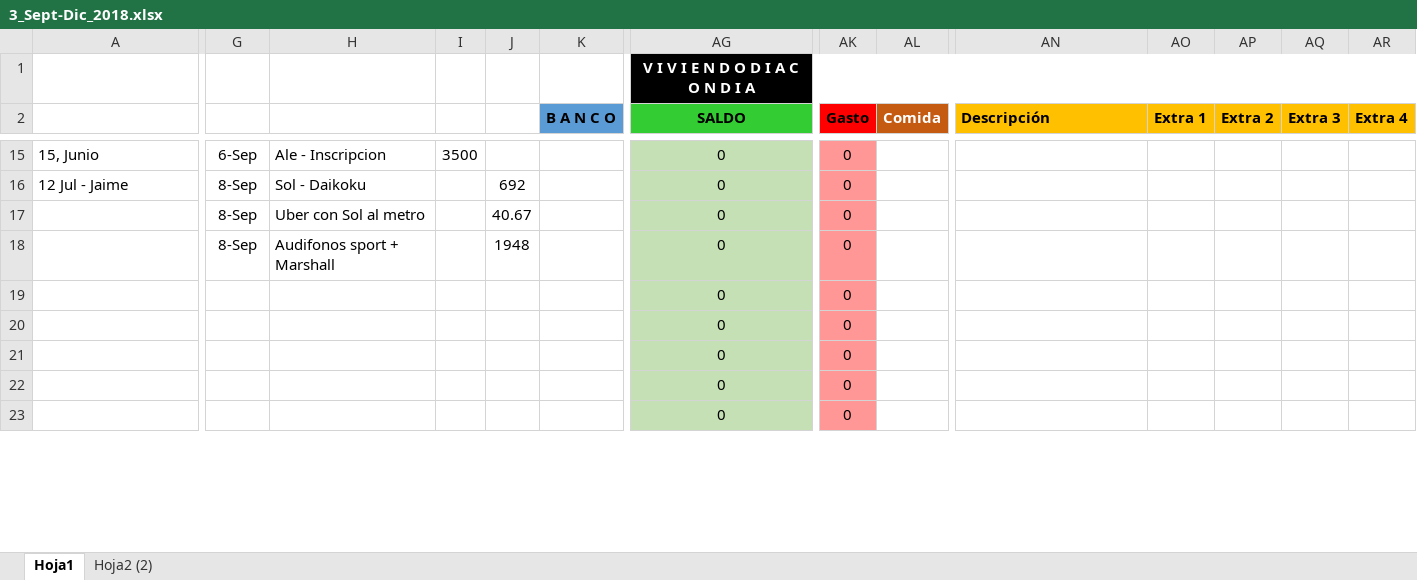
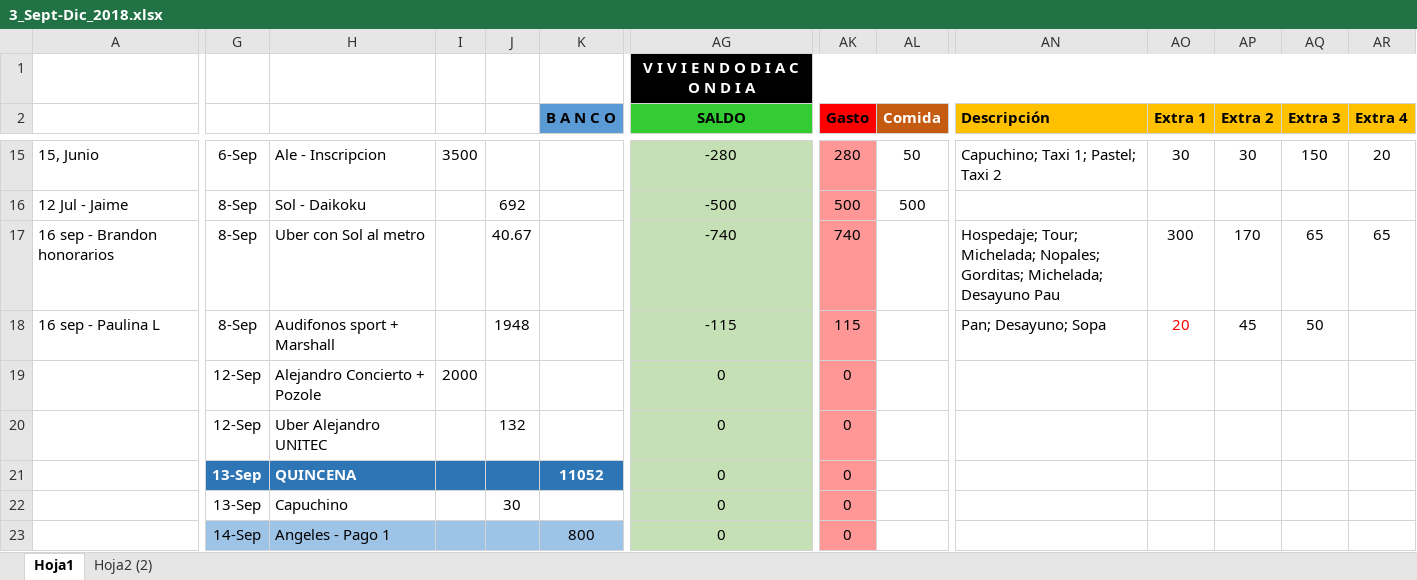
Before and after one commit to Adrifelcha/Adrifelcha, an Excel workbook: Finanzas/3_Sept-Dic_2018.xlsx, sheet Hoja1, drawn as a sheet; only a part is shown, gaps mark what is left out; values as stored, in another font and other column widths than the file's, no borders; removed rows and columns are numbered as before the commit, all else as after; rows hold the shown columns only; the diff covers the shown part only; the diff names each change by its address in the sheet, - before the commit and + after, or states it on an @@ line.

```diff
--- a/Finanzas/3_Sept-Dic_2018.xlsx (sheet Hoja1)
+++ b/Finanzas/3_Sept-Dic_2018.xlsx (sheet Hoja1)
-AG15 (SALDO): 0
+AG15 (SALDO): -280
-AK15 (Gasto): 0
+AK15 (Gasto): 280
-AL15 (Comida): (empty)
+AL15 (Comida): 50
-AN15 (Descripción): (empty)
+AN15 (Descripción): Capuchino; Taxi 1; Pastel; Taxi 2
-AO15 (Extra 1): (empty)
+AO15 (Extra 1): 30
-AP15 (Extra 2): (empty)
+AP15 (Extra 2): 30
-AQ15 (Extra 3): (empty)
+AQ15 (Extra 3): 150
-AR15 (Extra 4): (empty)
+AR15 (Extra 4): 20
-AG16 (SALDO): 0
+AG16 (SALDO): -500
-AK16 (Gasto): 0
+AK16 (Gasto): 500
-AL16 (Comida): (empty)
+AL16 (Comida): 500
-row 17:  | 8-Sep | Uber con Sol al metro |  | 40.67 |  | 0 | 0
-row 18:  | 8-Sep | Audifonos sport + Marshall |  | 1948 |  | 0 | 0
+row 17: 16 sep - Brandon honorarios | 8-Sep | Uber con Sol al metro |  | 40.67 |  | -740 | 740 |  | Hospedaje; Tour; Michelada; Nopales; Gorditas; Michelada; Desayuno Pau | 300 | 170 | 65 | 65
+row 18: 16 sep - Paulina L | 8-Sep | Audifonos sport + Marshall |  | 1948 |  | -115 | 115 |  | Pan; Desayuno; Sopa | 20 | 45 | 50
-G19:G20: (empty)
+G19:G20: 12-Sep
-H19: (empty)
+H19: Alejandro Concierto + Pozole
-I19: (empty)
+I19: 2000
-H20: (empty)
+H20: Uber Alejandro UNITEC
-J20: (empty)
+J20: 132
-G21:G22: (empty)
+G21:G22: 13-Sep
-G21:K21 fill: none
+G21:K21 fill: #2E75B6
-H21: (empty)
+H21: QUINCENA
-K21 (B A N C O): (empty)
+K21 (B A N C O): 11052
-H22: (empty)
+H22: Capuchino
-J22: (empty)
+J22: 30
-G23: (empty)
+G23: 14-Sep
-G23:K23 fill: none
+G23:K23 fill: #9DC3E6
-H23: (empty)
+H23: Angeles - Pago 1
-K23 (B A N C O): (empty)
+K23 (B A N C O): 800
```
Also changed, not shown: 1 added row, 1 removed row, 98 edited cells and merged cells elsewhere in this sheet, formulas that keep their value, 10 other files.
